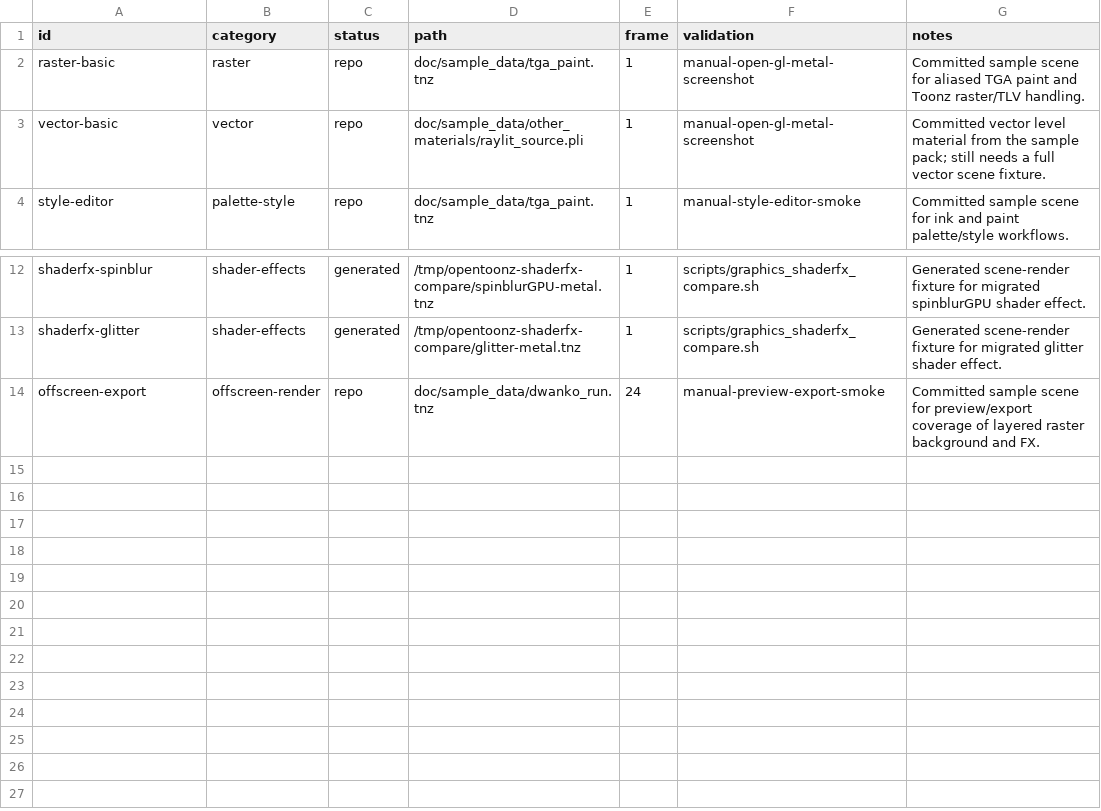
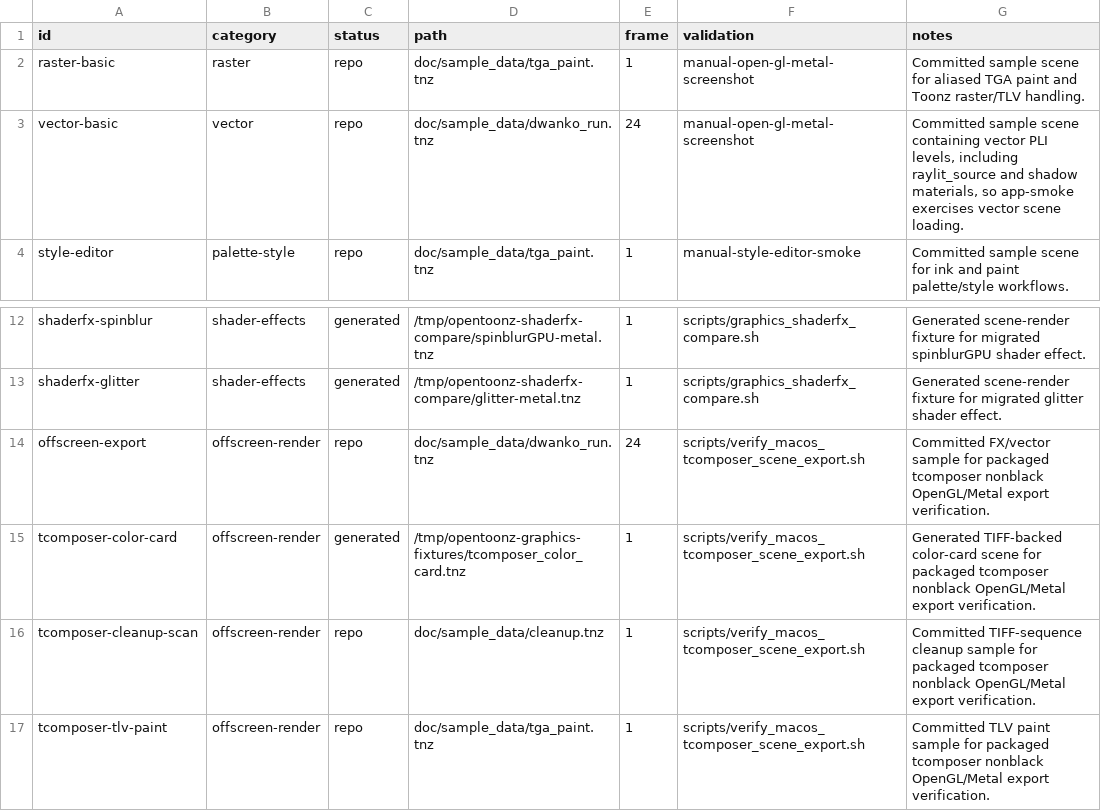
Before and after one commit to bgyss/opentoonz, a TSV file: doc/macos_graphics_golden_scenes.tsv, drawn as a sheet; only a part is shown, gaps mark what is left out.

Commit message:
Expand macOS Metal graphics validation

```diff
--- a/doc/macos_graphics_golden_scenes.tsv
+++ b/doc/macos_graphics_golden_scenes.tsv
@@ -2,3 +2,3 @@ id	category	status	path	frame	validation	notes
 raster-basic	raster	repo	doc/sample_data/tga_paint.tnz	1	manual-open-gl-metal-screenshot	Committed sample scene for aliased TGA paint and Toonz raster/TLV handling.
-vector-basic	vector	repo	doc/sample_data/other_materials/raylit_source.pli	1	manual-open-gl-metal-screenshot	Committed vector level material from the sample pack; still needs a full vector scene fixture.
+vector-basic	vector	repo	doc/sample_data/dwanko_run.tnz	24	manual-open-gl-metal-screenshot	Committed sample scene containing vector PLI levels, including raylit_source and shadow materials, so app-smoke exercises vector scene loading.
 style-editor	palette-style	repo	doc/sample_data/tga_paint.tnz	1	manual-style-editor-smoke	Committed sample scene for ink and paint palette/style workflows.
@@ -13,2 +13,5 @@ shaderfx-spinblur	shader-effects	generated	/tmp/opentoonz-shaderfx-compare/spinb
 shaderfx-glitter	shader-effects	generated	/tmp/opentoonz-shaderfx-compare/glitter-metal.tnz	1	scripts/graphics_shaderfx_compare.sh	Generated scene-render fixture for migrated glitter shader effect.
-offscreen-export	offscreen-render	repo	doc/sample_data/dwanko_run.tnz	24	manual-preview-export-smoke	Committed sample scene for preview/export coverage of layered raster background and FX.
+offscreen-export	offscreen-render	repo	doc/sample_data/dwanko_run.tnz	24	scripts/verify_macos_tcomposer_scene_export.sh	Committed FX/vector sample for packaged tcomposer nonblack OpenGL/Metal export verification.
+tcomposer-color-card	offscreen-render	generated	/tmp/opentoonz-graphics-fixtures/tcomposer_color_card.tnz	1	scripts/verify_macos_tcomposer_scene_export.sh	Generated TIFF-backed color-card scene for packaged tcomposer nonblack OpenGL/Metal export verification.
+tcomposer-cleanup-scan	offscreen-render	repo	doc/sample_data/cleanup.tnz	1	scripts/verify_macos_tcomposer_scene_export.sh	Committed TIFF-sequence cleanup sample for packaged tcomposer nonblack OpenGL/Metal export verification.
+tcomposer-tlv-paint	offscreen-render	repo	doc/sample_data/tga_paint.tnz	1	scripts/verify_macos_tcomposer_scene_export.sh	Committed TLV paint sample for packaged tcomposer nonblack OpenGL/Metal export verification.
```
Also changed, not shown: 39 other files.
